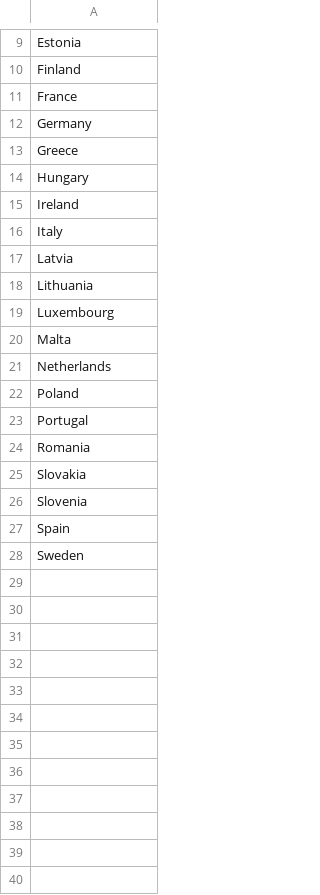
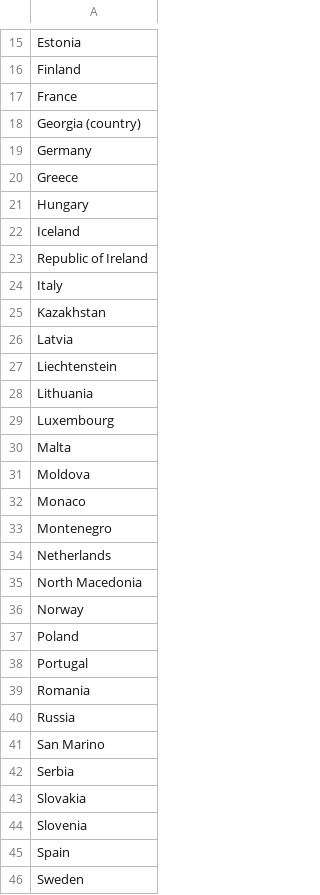
Before and after one commit to RyanChhhia/test1, a CSV file: countries.csv, drawn as a sheet; only a part is shown, gaps mark what is left out; the diff covers the shown part only.

```diff
--- a/countries.csv
+++ b/countries.csv
@@ -11,2 +17,3 @@ Finland
 France
+Georgia (country)
 Germany
@@ -14,5 +21,8 @@ Greece
 Hungary
-Ireland
+Iceland
+Republic of Ireland
 Italy
+Kazakhstan
 Latvia
+Liechtenstein
 Lithuania
@@ -20,3 +30,8 @@ Luxembourg
 Malta
+Moldova
+Monaco
+Montenegro
 Netherlands
+North Macedonia
+Norway
 Poland
@@ -24,2 +39,5 @@ Portugal
 Romania
+Russia
+San Marino
+Serbia
 Slovakia
```
Also changed, not shown: 11 added rows elsewhere in this file, 2 other files.
